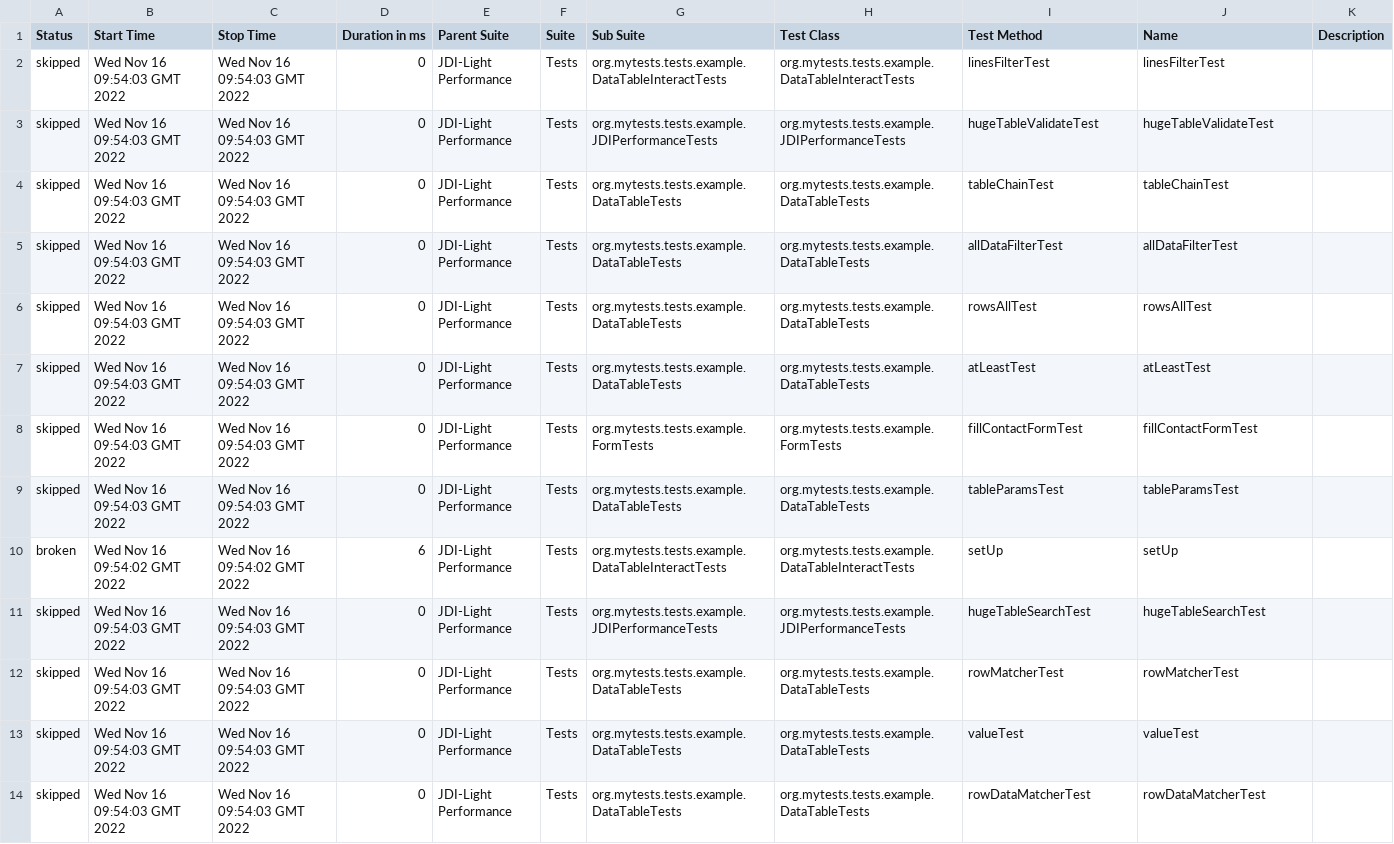
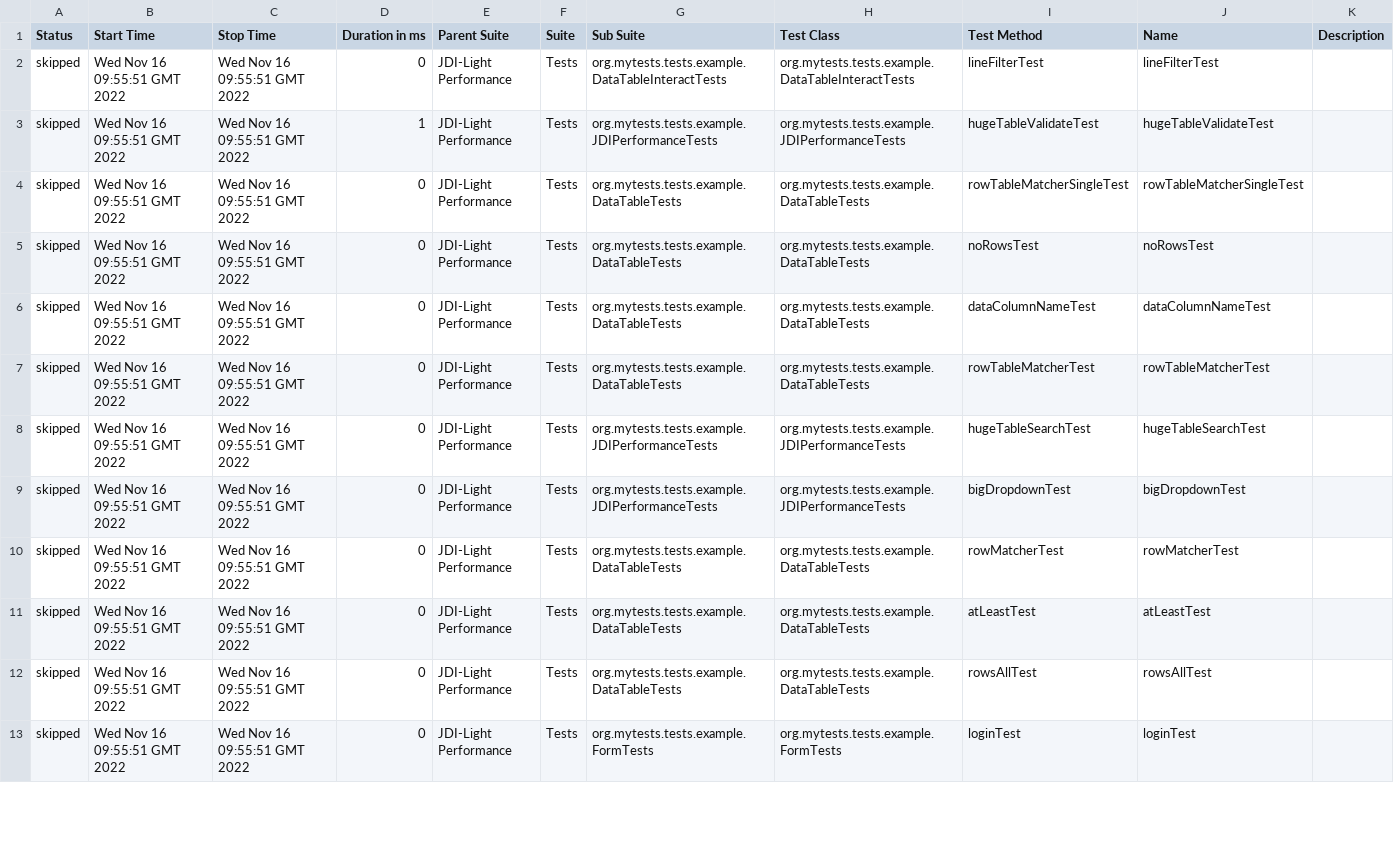
Before and after one commit to jdi-templates/jdi-light-browserstack, a CSV file: 9/data/suites.csv, drawn as a sheet; only a part is shown; removed rows and columns are numbered as before the commit, all else as after; the diff covers the shown part only; the diff names each change by its address in the sheet, - before the commit and + after, or states it on an @@ line.

```diff
--- a/9/data/suites.csv
+++ b/9/data/suites.csv
-B2:B7 (Start Time): Wed Nov 16 09:54:03 GMT 2022
+B2:B7 (Start Time): Wed Nov 16 09:55:51 GMT 2022
-C2:C7 (Stop Time): Wed Nov 16 09:54:03 GMT 2022
+C2:C7 (Stop Time): Wed Nov 16 09:55:51 GMT 2022
-I2 (Test Method): linesFilterTest
+I2 (Test Method): lineFilterTest
-J2 (Name): linesFilterTest
+J2 (Name): lineFilterTest
-D3 (Duration in ms): 0
+D3 (Duration in ms): 1
-I4 (Test Method): tableChainTest
+I4 (Test Method): rowTableMatcherSingleTest
-J4 (Name): tableChainTest
+J4 (Name): rowTableMatcherSingleTest
-I5 (Test Method): allDataFilterTest
+I5 (Test Method): noRowsTest
-J5 (Name): allDataFilterTest
+J5 (Name): noRowsTest
-I6 (Test Method): rowsAllTest
+I6 (Test Method): dataColumnNameTest
-J6 (Name): rowsAllTest
+J6 (Name): dataColumnNameTest
-I7 (Test Method): atLeastTest
+I7 (Test Method): rowTableMatcherTest
-J7 (Name): atLeastTest
+J7 (Name): rowTableMatcherTest
-row 8: skipped | Wed Nov 16 09:54:03 GMT 2022 | Wed Nov 16 09:54:03 GMT 2022 | 0 | JDI-Light Performance | Tests | org.mytests.tests.example.FormTests | org.mytests.tests.example.FormTests | fillContactFormTest | fillContactFormTest
-B8 (Start Time): Wed Nov 16 09:54:03 GMT 2022
+B8 (Start Time): Wed Nov 16 09:55:51 GMT 2022
-C8 (Stop Time): Wed Nov 16 09:54:03 GMT 2022
+C8 (Stop Time): Wed Nov 16 09:55:51 GMT 2022
-G8 (Sub Suite): org.mytests.tests.example.DataTableTests
+G8 (Sub Suite): org.mytests.tests.example.JDIPerformanceTests
-H8 (Test Class): org.mytests.tests.example.DataTableTests
+H8 (Test Class): org.mytests.tests.example.JDIPerformanceTests
-I8 (Test Method): tableParamsTest
+I8 (Test Method): hugeTableSearchTest
-J8 (Name): tableParamsTest
+J8 (Name): hugeTableSearchTest
-row 10: broken | Wed Nov 16 09:54:02 GMT 2022 | Wed Nov 16 09:54:02 GMT 2022 | 6 | JDI-Light Performance | Tests | org.mytests.tests.example.DataTableInteractTests | org.mytests.tests.example.DataTableInteractTests | setUp | setUp
-B9:B12 (Start Time): Wed Nov 16 09:54:03 GMT 2022
+B9:B12 (Start Time): Wed Nov 16 09:55:51 GMT 2022
-C9:C12 (Stop Time): Wed Nov 16 09:54:03 GMT 2022
+C9:C12 (Stop Time): Wed Nov 16 09:55:51 GMT 2022
-I9 (Test Method): hugeTableSearchTest
+I9 (Test Method): bigDropdownTest
-J9 (Name): hugeTableSearchTest
+J9 (Name): bigDropdownTest
-I11 (Test Method): valueTest
+I11 (Test Method): atLeastTest
-J11 (Name): valueTest
+J11 (Name): atLeastTest
-I12 (Test Method): rowDataMatcherTest
+I12 (Test Method): rowsAllTest
-J12 (Name): rowDataMatcherTest
+J12 (Name): rowsAllTest
+row 13: skipped | Wed Nov 16 09:55:51 GMT 2022 | Wed Nov 16 09:55:51 GMT 2022 | 0 | JDI-Light Performance | Tests | org.mytests.tests.example.FormTests | org.mytests.tests.example.FormTests | loginTest | loginTest
```
Also changed, not shown: 2 added rows, 1 removed row and 88 edited cells elsewhere in this file, 57 other files.
